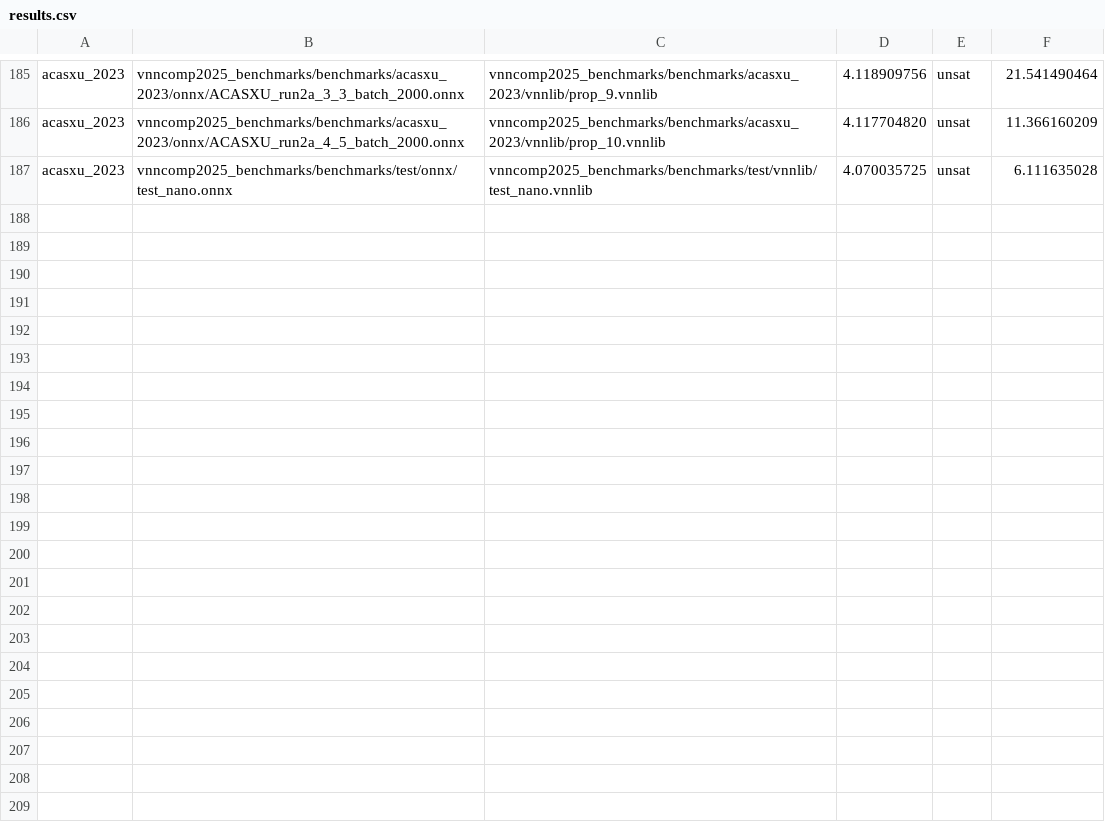
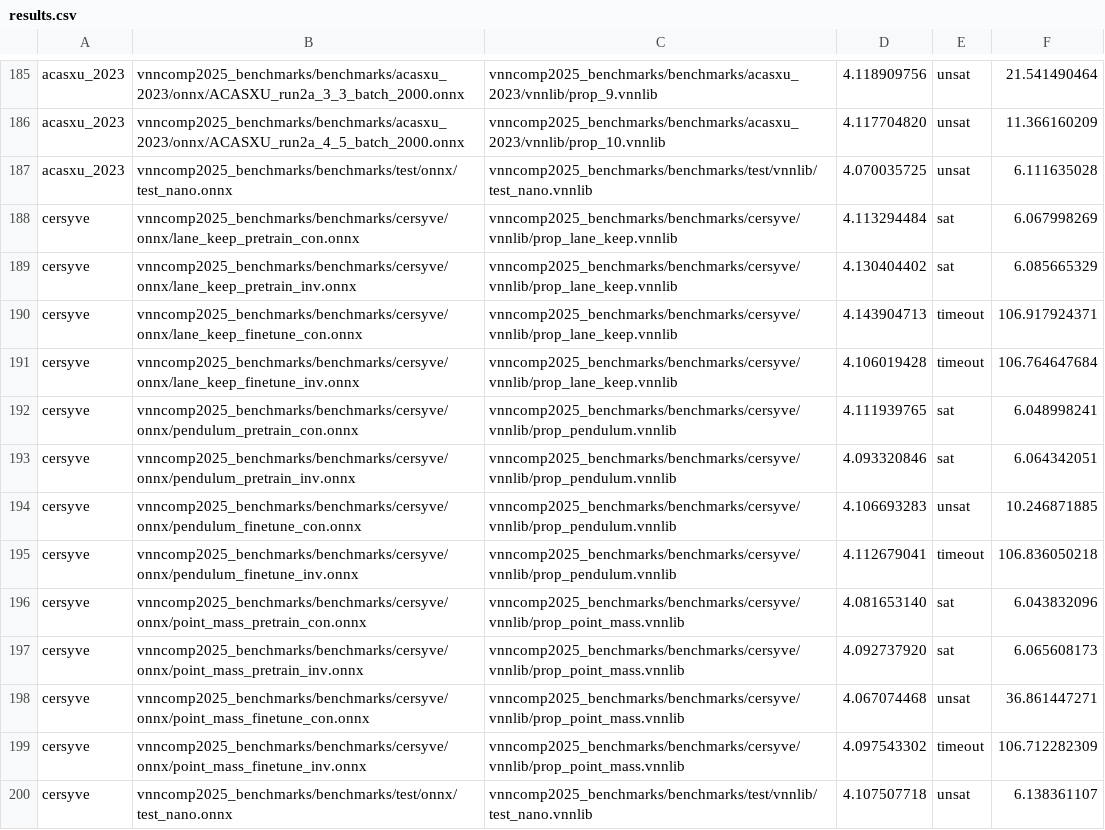
Before and after one commit to VNN-COMP/vnncomp2025_results, a CSV file: pyrat/results.csv, drawn as a sheet; only a part is shown, gaps mark what is left out; the diff names each change by its address in the sheet, - before the commit and + after, or states it on an @@ line.

Commit message:
Added results for pyrat on 2025_cersyve

```diff
--- a/pyrat/results.csv
+++ b/pyrat/results.csv
+row 188: cersyve | vnncomp2025_benchmarks/benchmarks/cersyve/onnx/lane_keep_pretrain_con.onnx | vnncomp2025_benchmarks/benchmarks/cersyve/vnnlib/prop_lane_keep.vnnlib | 4.113294484 | sat | 6.067998269
+row 189: cersyve | vnncomp2025_benchmarks/benchmarks/cersyve/onnx/lane_keep_pretrain_inv.onnx | vnncomp2025_benchmarks/benchmarks/cersyve/vnnlib/prop_lane_keep.vnnlib | 4.130404402 | sat | 6.085665329
+row 190: cersyve | vnncomp2025_benchmarks/benchmarks/cersyve/onnx/lane_keep_finetune_con.onnx | vnncomp2025_benchmarks/benchmarks/cersyve/vnnlib/prop_lane_keep.vnnlib | 4.143904713 | timeout | 106.917924371
+row 191: cersyve | vnncomp2025_benchmarks/benchmarks/cersyve/onnx/lane_keep_finetune_inv.onnx | vnncomp2025_benchmarks/benchmarks/cersyve/vnnlib/prop_lane_keep.vnnlib | 4.106019428 | timeout | 106.764647684
+row 192: cersyve | vnncomp2025_benchmarks/benchmarks/cersyve/onnx/pendulum_pretrain_con.onnx | vnncomp2025_benchmarks/benchmarks/cersyve/vnnlib/prop_pendulum.vnnlib | 4.111939765 | sat | 6.048998241
+row 193: cersyve | vnncomp2025_benchmarks/benchmarks/cersyve/onnx/pendulum_pretrain_inv.onnx | vnncomp2025_benchmarks/benchmarks/cersyve/vnnlib/prop_pendulum.vnnlib | 4.093320846 | sat | 6.064342051
+row 194: cersyve | vnncomp2025_benchmarks/benchmarks/cersyve/onnx/pendulum_finetune_con.onnx | vnncomp2025_benchmarks/benchmarks/cersyve/vnnlib/prop_pendulum.vnnlib | 4.106693283 | unsat | 10.246871885
+row 195: cersyve | vnncomp2025_benchmarks/benchmarks/cersyve/onnx/pendulum_finetune_inv.onnx | vnncomp2025_benchmarks/benchmarks/cersyve/vnnlib/prop_pendulum.vnnlib | 4.112679041 | timeout | 106.836050218
+row 196: cersyve | vnncomp2025_benchmarks/benchmarks/cersyve/onnx/point_mass_pretrain_con.onnx | vnncomp2025_benchmarks/benchmarks/cersyve/vnnlib/prop_point_mass.vnnlib | 4.081653140 | sat | 6.043832096
+row 197: cersyve | vnncomp2025_benchmarks/benchmarks/cersyve/onnx/point_mass_pretrain_inv.onnx | vnncomp2025_benchmarks/benchmarks/cersyve/vnnlib/prop_point_mass.vnnlib | 4.092737920 | sat | 6.065608173
+row 198: cersyve | vnncomp2025_benchmarks/benchmarks/cersyve/onnx/point_mass_finetune_con.onnx | vnncomp2025_benchmarks/benchmarks/cersyve/vnnlib/prop_point_mass.vnnlib | 4.067074468 | unsat | 36.861447271
+row 199: cersyve | vnncomp2025_benchmarks/benchmarks/cersyve/onnx/point_mass_finetune_inv.onnx | vnncomp2025_benchmarks/benchmarks/cersyve/vnnlib/prop_point_mass.vnnlib | 4.097543302 | timeout | 106.712282309
+row 200: cersyve | vnncomp2025_benchmarks/benchmarks/test/onnx/test_nano.onnx | vnncomp2025_benchmarks/benchmarks/test/vnnlib/test_nano.vnnlib | 4.107507718 | unsat | 6.138361107
```
Also changed, not shown: 8 other files.
